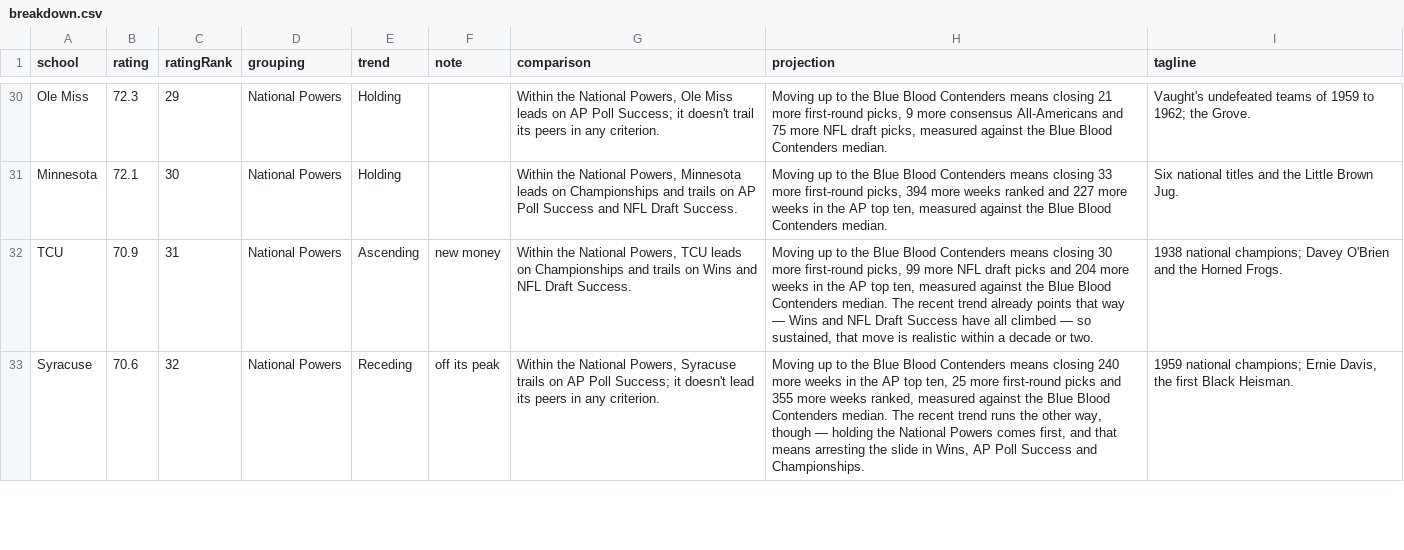
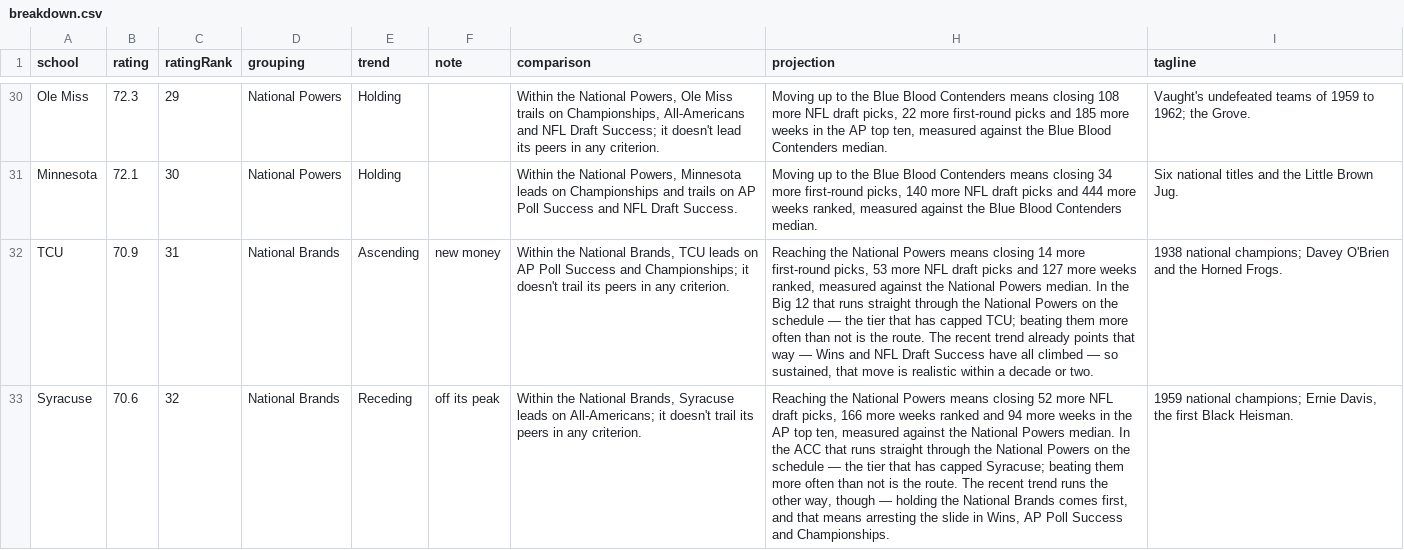
Before and after one commit to AlexVastartis/AlexVastartis.github.io, a CSV file: public/data/breakdown.csv, drawn as a sheet; only a part is shown, gaps mark what is left out; the diff covers the shown part only; the diff names each change by its address in the sheet, - before the commit and + after, or states it on an @@ line.

Commit message:
Slice 2k: regroup Contenders/Powers, range = spread, gap arrow points up
- Blue Blood Contenders now ends at Auburn (#18); UCLA / Pittsburgh /
  Michigan State / Washington move into National Powers, which runs down to
  Minnesota (#30). TCU, Syracuse, Georgia Tech, Arizona State, BYU, Virginia
  Tech, Illinois, California, West Virginia and Utah drop to National Brands.
  tiers.mjs now breaks Contenders at the Auburn/UCLA gap; the Powers-at-Minnesota
  line is a grouping_overrides.csv entry (no natural gap there).
  Counts: 6 / 2 / 10 / 12 / 20 / 80.
- Range brace: shows the spread (top minus base, "2.8% range"), and only on
  Blue Bloods and Blue Blood Contenders — dropped from the other groupings.
- The margin gap-note arrow now curves upward and sits inside the gap band, so
  it points at the break instead of landing below it.

```diff
--- a/public/data/breakdown.csv
+++ b/public/data/breakdown.csv
-G30 (comparison): …Ole Miss leads on AP Poll Success; it doesn't trail its peers…
+G30 (comparison): …Ole Miss trails on Championships, All-Americans and NFL Draft Success; it doesn't lead its peers…
-H30 (projection): …means closing 21 more first-round picks, 9 more consensus All-Americans and 75 more NFL draft picks, measured against…
+H30 (projection): …means closing 108 more NFL draft picks, 22 more first-round picks and 185 more weeks in the AP top ten, measured against…
-H31 (projection): …means closing 33 more first-round picks, 394 more weeks ranked and 227 more weeks in the AP top ten, measured against…
+H31 (projection): …means closing 34 more first-round picks, 140 more NFL draft picks and 444 more weeks ranked, measured against…
-D32:D33 (grouping): National Powers
+D32:D33 (grouping): National Brands
-G32 (comparison): …the National Powers, TCU leads on Championships and trails on Wins and NFL Draft Success.
+G32 (comparison): …the National Brands, TCU leads on AP Poll Success and Championships; it doesn't trail its peers in any criterion.
-H32 (projection): Moving up to the Blue Blood Contenders means closing 30 more first-round picks, 99 more NFL draft picks and 204 more weeks in the AP top ten, measured against the Blue Blood Contenders median. The recent…
+H32 (projection): Reaching the National Powers means closing 14 more first-round picks, 53 more NFL draft picks and 127 more weeks ranked, measured against the National Powers median. In the Big 12 that runs straight through the National Powers on the schedule — the tier that has capped TCU; beating them more often than not is the route. The recent…
-G33 (comparison): …the National Powers, Syracuse trails on AP Poll Success; it doesn't lead its peers…
+G33 (comparison): …the National Brands, Syracuse leads on All-Americans; it doesn't trail its peers…
-H33 (projection): Moving up to the Blue Blood Contenders means closing 240 more weeks in the AP top ten, 25 more first-round picks and 355 more weeks ranked, measured against the Blue Blood Contenders median. The recent trend runs the other way, though — holding the National Powers comes first,…
+H33 (projection): Reaching the National Powers means closing 52 more NFL draft picks, 166 more weeks ranked and 94 more weeks in the AP top ten, measured against the National Powers median. In the ACC that runs straight through the National Powers on the schedule — the tier that has capped Syracuse; beating them more often than not is the route. The recent trend runs the other way, though — holding the National Brands comes first,…
```
Also changed, not shown: 155 edited cells elsewhere in this file, data/manual/grouping_overrides.csv, 6 other files.
